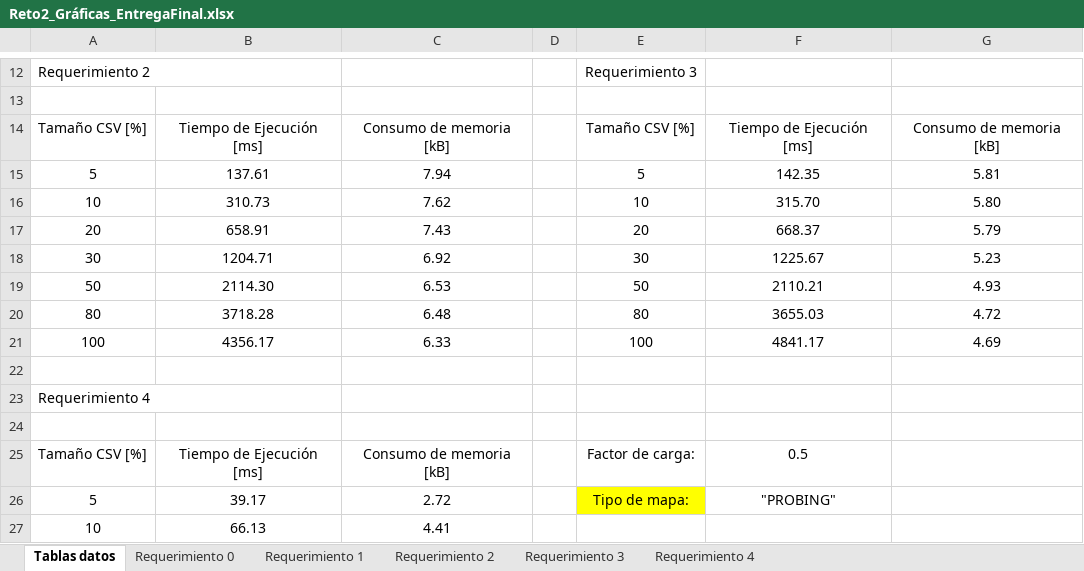
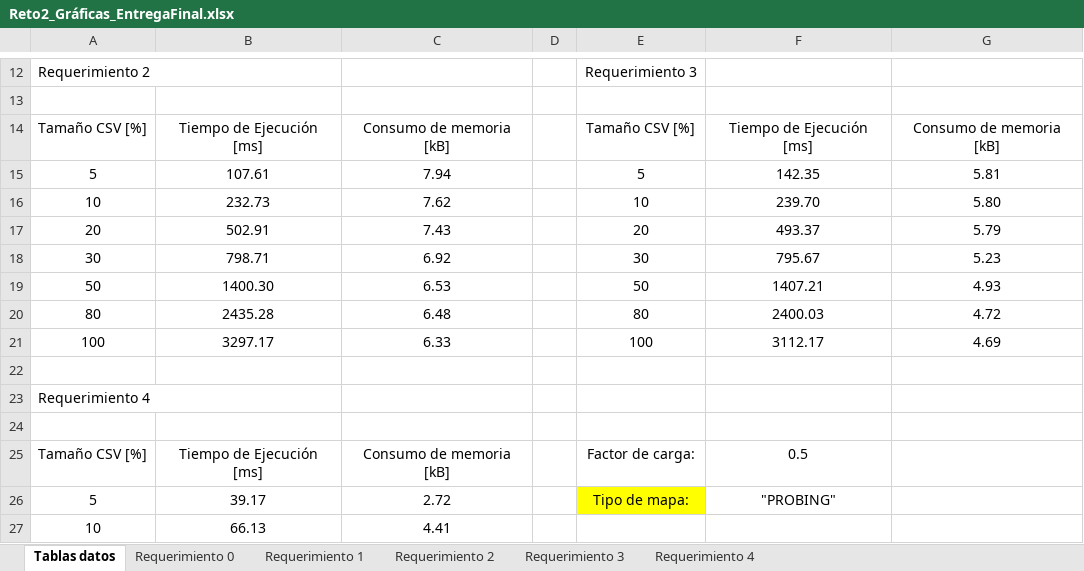
Before and after one commit to EDA2021-1-SEC03-G07/Reto2-G07, an Excel workbook: Docs/Reto2_Gráficas_EntregaFinal.xlsx, sheet Tablas datos, drawn as a sheet; only a part is shown, gaps mark what is left out; values as stored, in another font and other column widths than the file's, no borders; the diff names each change by its address in the sheet, - before the commit and + after, or states it on an @@ line.

Commit message:
Entrega Final Reto 2

```diff
--- a/Docs/Reto2_Gráficas_EntregaFinal.xlsx (sheet Tablas datos)
+++ b/Docs/Reto2_Gráficas_EntregaFinal.xlsx (sheet Tablas datos)
-B15: 137.61
+B15: 107.61
-B16: 310.73
+B16: 232.73
-F16: 315.70
+F16: 239.70
-B17: 658.91
+B17: 502.91
-F17: 668.37
+F17: 493.37
-B18: 1204.71
+B18: 798.71
-F18: 1225.67
+F18: 795.67
-B19: 2114.30
+B19: 1400.30
-F19: 2110.21
+F19: 1407.21
-B20: 3718.28
+B20: 2435.28
-F20: 3655.03
+F20: 2400.03
-B21: 4356.17
+B21: 3297.17
-F21: 4841.17
+F21: 3112.17
```
Also changed, not shown: charts or pictures, 5 other files.
